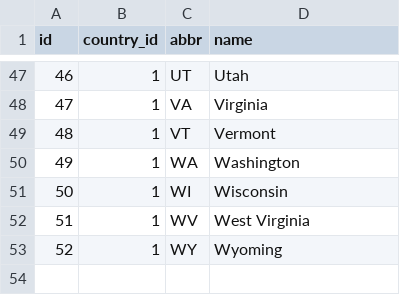
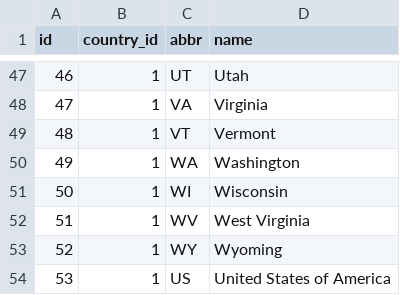
Before and after one commit to geoacumen/geoacumen-zipcodes-us, a CSV file: dist/states.csv, drawn as a sheet; only a part is shown, gaps mark what is left out; the diff names each change by its address in the sheet, - before the commit and + after, or states it on an @@ line.

```diff
--- a/dist/states.csv
+++ b/dist/states.csv
+row 54: 53 | 1 | US | United States of America
```
Also changed, not shown: 2 other files.
